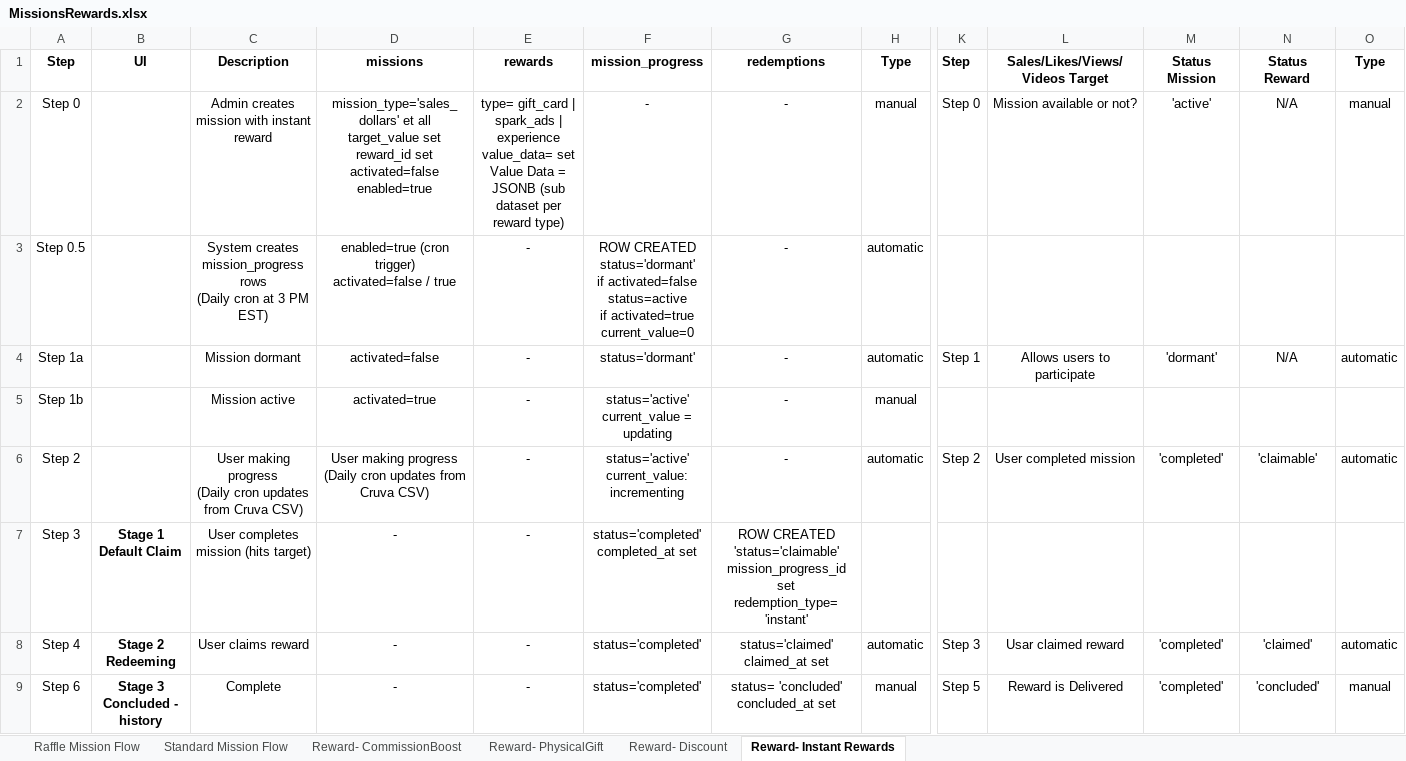
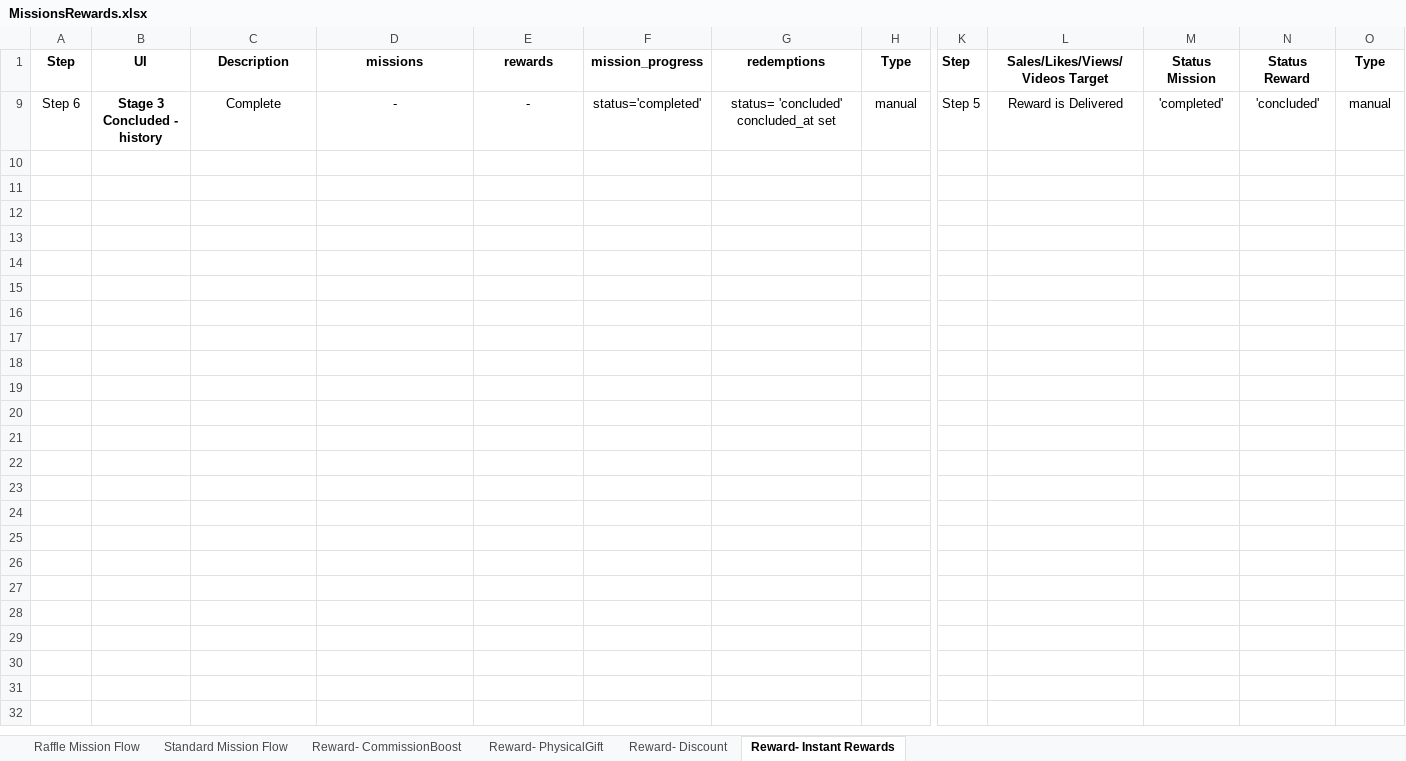
Before and after one commit to TumiLabsJN/RumiLoyalty, an Excel workbook: Rumi/MissionsRewards.xlsx, sheet Reward- Instant Rewards, drawn as a sheet; only a part is shown, gaps mark what is left out; values as stored, in another font and other column widths than the file's, no borders; rows hold the shown columns only; ↵ is a line break in a cell; the diff names each change by its address in the sheet, - before the commit and + after, or states it on an @@ line.

```diff
--- a/Rumi/MissionsRewards.xlsx (sheet Reward- Instant Rewards)
+++ b/Rumi/MissionsRewards.xlsx (sheet Reward- Instant Rewards)
@@ row 2 hidden: Step 0 |  | Admin creates mission with instant reward | mission_type='sales_dollars' et all ↵ target_value set ↵ reward_id set ↵ activated=false ↵ enabled=true | type= gift_card | spark_ads | experience ↵ value_data= set ↵ Value Data = JSONB (sub dataset per reward type) | - | - | manual | Step 0 | Mission available or not? | 'active' | N/A | manual @@
@@ row 3 hidden: Step 0.5 |  | System creates mission_progress rows ↵ (Daily cron at 3 PM EST) | enabled=true (cron trigger) ↵ activated=false / true | - | ROW CREATED ↵ status='dormant' ↵ if activated=false ↵ status=active ↵ if activated=true ↵ current_value=0 | - | automatic @@
@@ row 4 hidden: Step 1a |  | Mission dormant | activated=false | - | status='dormant' | - | automatic | Step 1 | Allows users to participate | 'dormant' | N/A | automatic @@
@@ row 5 hidden: Step 1b |  | Mission active | activated=true | - | status='active' ↵ current_value = updating | - | manual @@
@@ row 6 hidden: Step 2 |  | User making progress ↵ (Daily cron updates from Cruva CSV) | User making progress ↵ (Daily cron updates from Cruva CSV) | - | status='active' ↵ current_value: incrementing | - | automatic | Step 2 | User completed mission | 'completed' | 'claimable' | automatic @@
@@ row 7 hidden: Step 3 | Stage 1 ↵ Default Claim | User completes mission (hits target) | - | - | status='completed' ↵ completed_at set | ROW CREATED ↵ 'status='claimable' ↵ mission_progress_id set ↵ redemption_type='instant' @@
@@ row 8 hidden: Step 4 | Stage 2 ↵ Redeeming | User claims reward | - | - | status='completed' | status='claimed' ↵ claimed_at set | automatic | Step 3 | Usar claimed reward | 'completed' | 'claimed' | automatic @@
```
Also changed, not shown: 6 other files.
